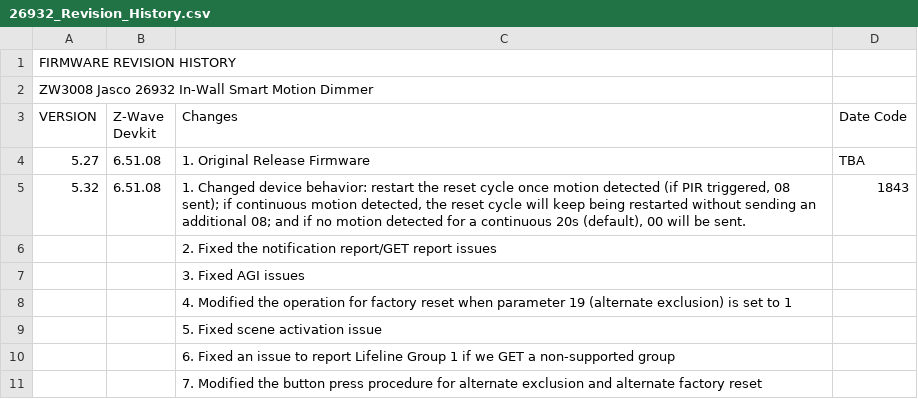
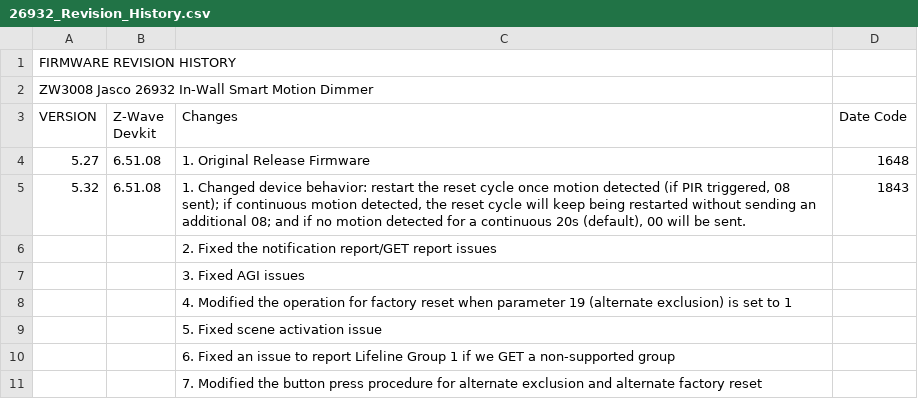
Before and after one commit to jascoproducts/firmware, a CSV file: zwave/Jasco/ZW3008/26932 - In-Wall Smart Motion Dimmer/26932_Revision_History.csv, drawn as a sheet.

Commit message:
26932 documentation fix
Added initial date code for 26932

```diff
--- a/zwave/Jasco/ZW3008/26932 - In-Wall Smart Motion Dimmer/26932_Revision_History.csv
+++ b/zwave/Jasco/ZW3008/26932 - In-Wall Smart Motion Dimmer/26932_Revision_History.csv
@@ -3,3 +3,3 @@ ZW3008 Jasco 26932 In-Wall Smart Motion Dimmer,,,
 VERSION,Z-Wave Devkit,Changes,Date Code
-5.27,6.51.08,1. Original Release Firmware,TBA
+5.27,6.51.08,1. Original Release Firmware,1648
 5.32,6.51.08,"1. Changed device behavior: restart the reset cycle once motion detected (if PIR triggered, 08 sent); if continuous motion detected, the reset cycle will keep being restarted without sending an additional 08; and if no motion detected for a continuous 20s (default), 00 will be sent.",1843
```
Also changed, not shown: 2 other files.
